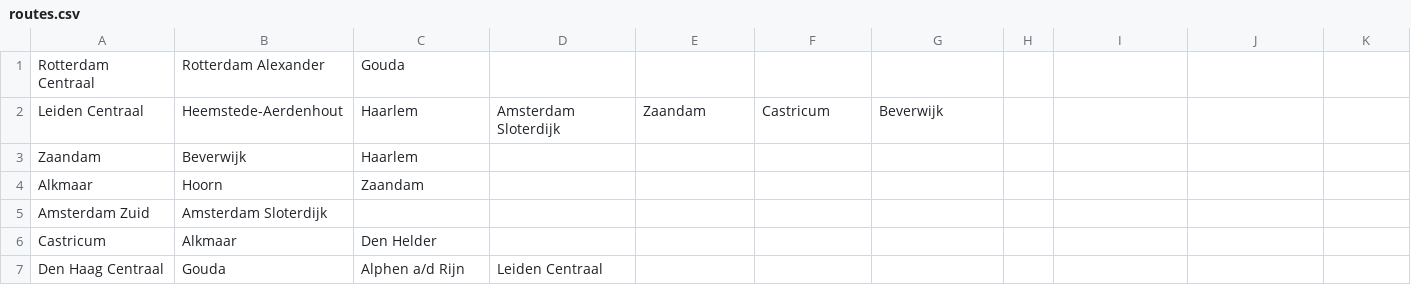
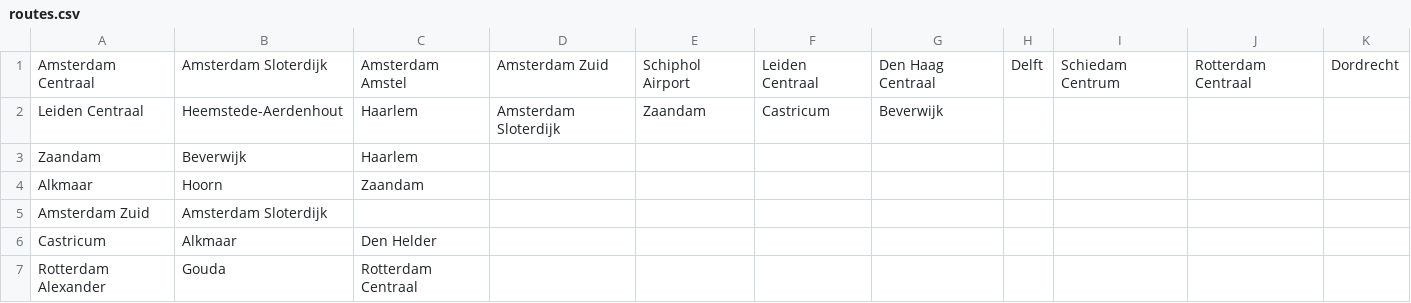
Before and after one commit to NisrineSajri/Project_RailNL, a CSV file: code/visualization/routes.csv, drawn as a sheet.

```diff
--- a/code/visualization/routes.csv
+++ b/code/visualization/routes.csv
@@ -1,2 +1,2 @@
-Rotterdam Centraal,Rotterdam Alexander,Gouda
+Amsterdam Centraal,Amsterdam Sloterdijk,Amsterdam Amstel,Amsterdam Zuid,Schiphol Airport,Leiden Centraal,Den Haag Centraal,Delft,Schiedam Centrum,Rotterdam Centraal,Dordrecht
 Leiden Centraal,Heemstede-Aerdenhout,Haarlem,Amsterdam Sloterdijk,Zaandam,Castricum,Beverwijk
@@ -6,2 +6,2 @@ Amsterdam Zuid,Amsterdam Sloterdijk
 Castricum,Alkmaar,Den Helder
-Den Haag Centraal,Gouda,Alphen a/d Rijn,Leiden Centraal
+Rotterdam Alexander,Gouda,Rotterdam Centraal
```
Also changed, not shown: 1 other file.
